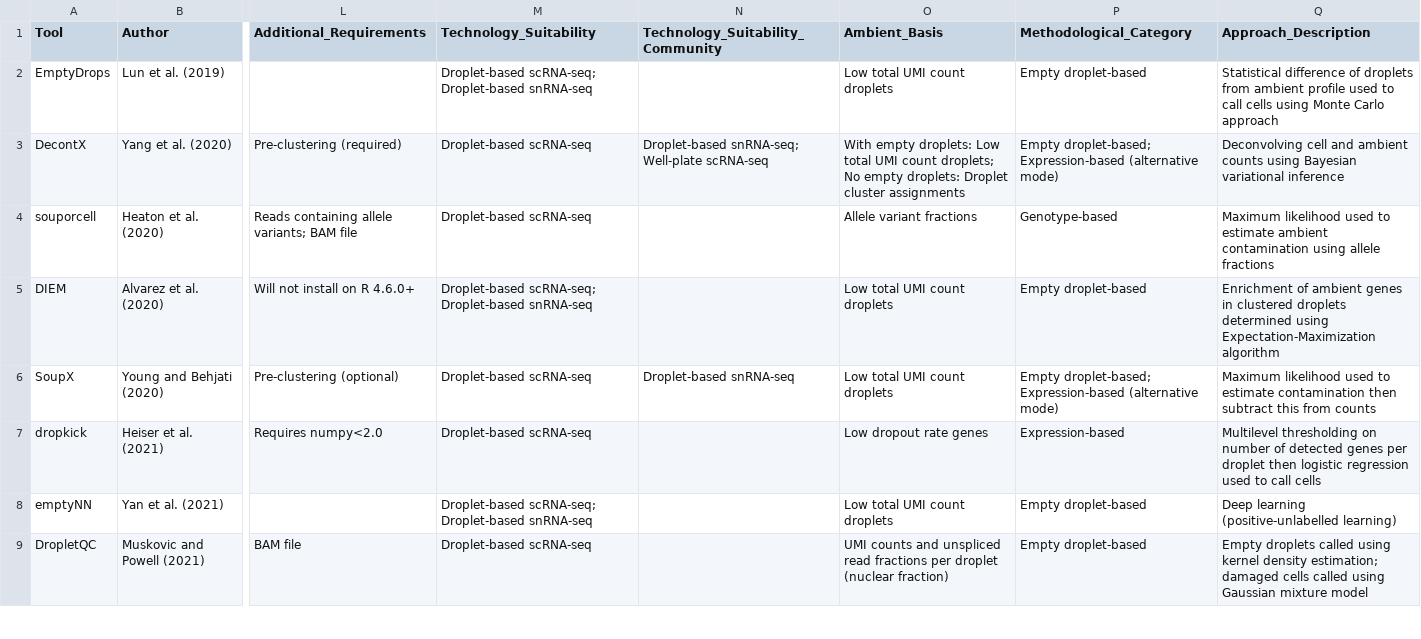
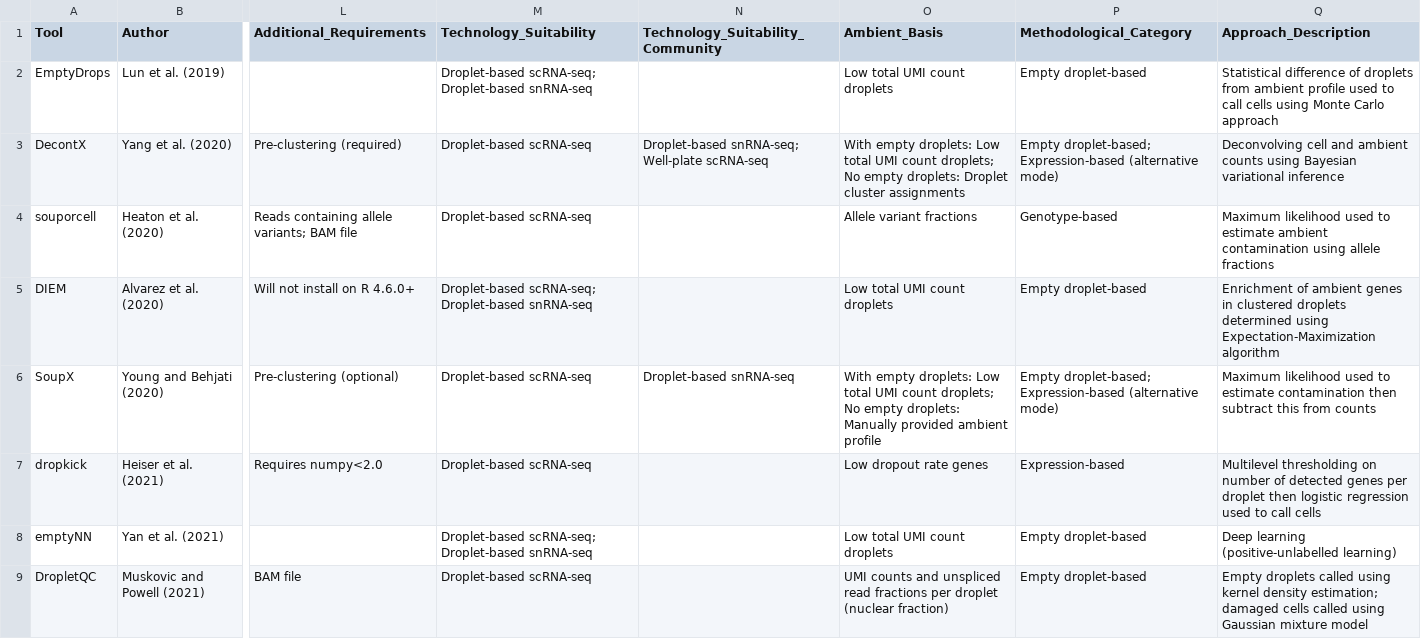
Before and after one commit to Oshlack/Ambilogue, a CSV file: Ambilogue.csv, drawn as a sheet; only a part is shown, gaps mark what is left out; the diff covers the shown part only; the diff names each change by its address in the sheet, - before the commit and + after, or states it on an @@ line.

Commit message:
add more detail in for dual type methods

```diff
--- a/Ambilogue.csv
+++ b/Ambilogue.csv
-O6 (Ambient_Basis): Low total UMI count droplets
+O6 (Ambient_Basis): With empty droplets: Low total UMI count droplets; No empty droplets: Manually provided ambient profile
```
Also changed, not shown: 1 edited cell elsewhere in this file.
